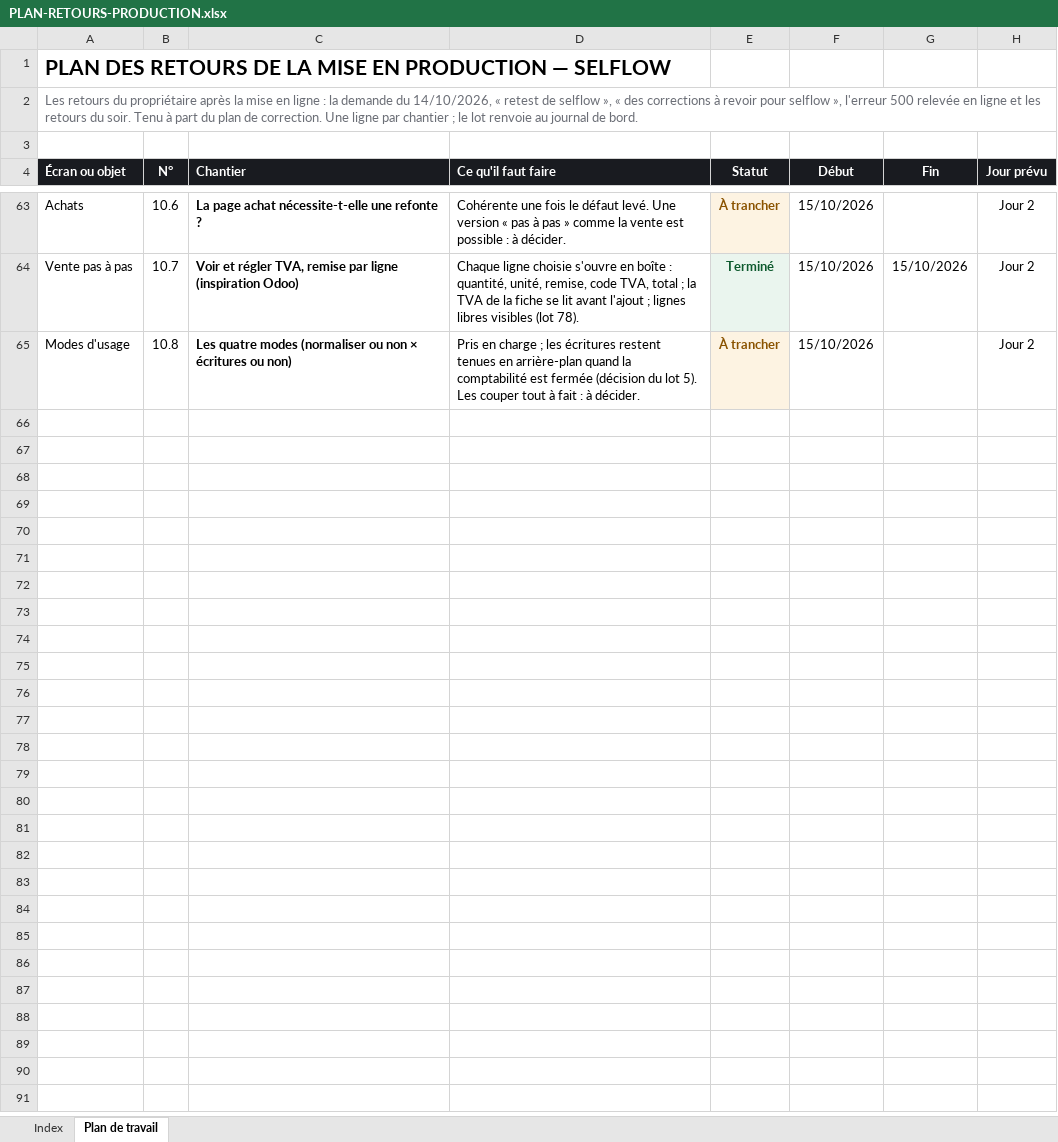
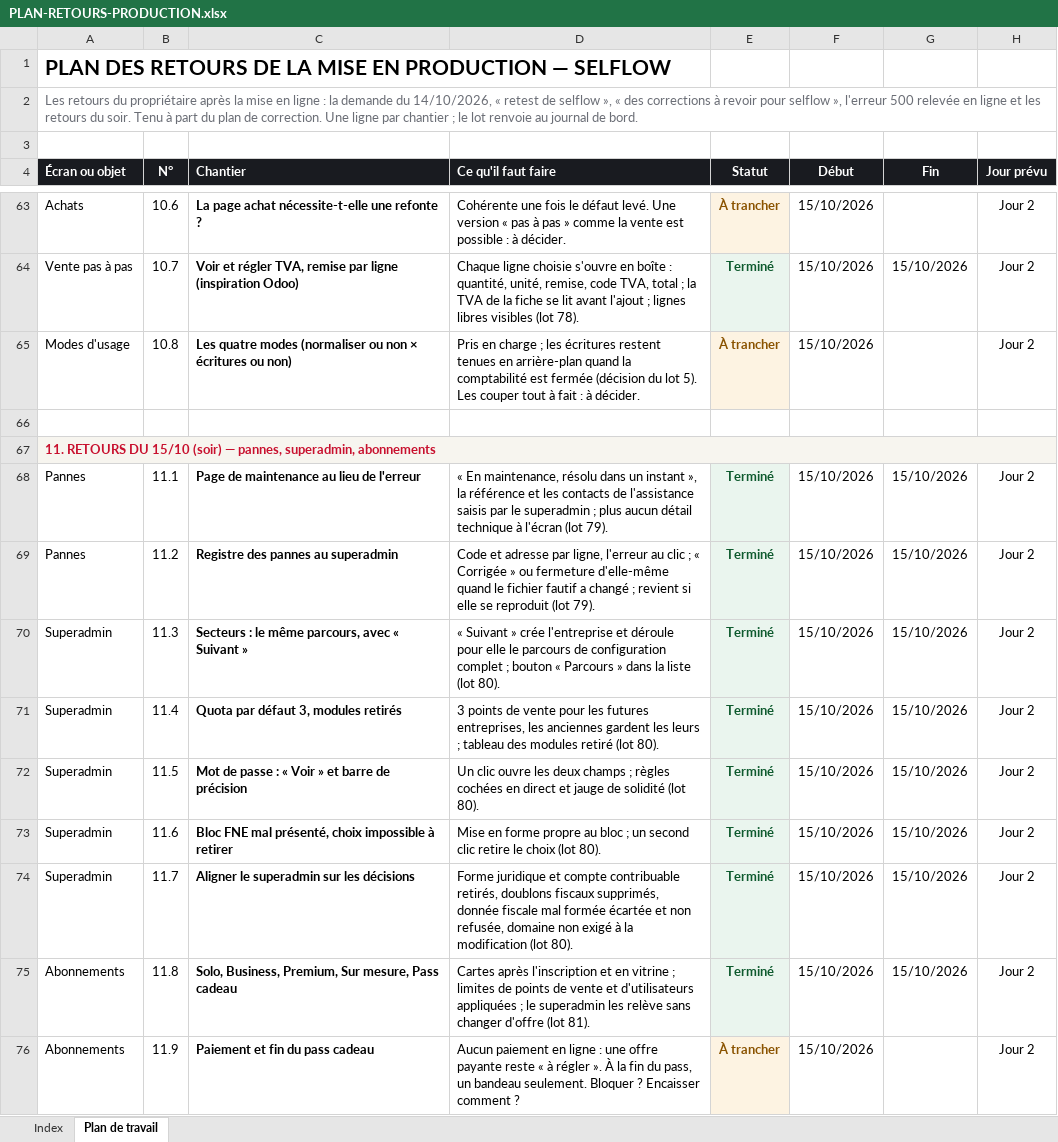
Before and after one commit to IT-dcknowing/Selflow, an Excel workbook: PLAN-RETOURS-PRODUCTION.xlsx, sheet Plan de travail, drawn as a sheet; only a part is shown, gaps mark what is left out; values as stored, in another font and other column widths than the file's, no borders; the diff names each change by its address in the sheet, - before the commit and + after, or states it on an @@ line.

```diff
--- a/PLAN-RETOURS-PRODUCTION.xlsx (sheet Plan de travail)
+++ b/PLAN-RETOURS-PRODUCTION.xlsx (sheet Plan de travail)
+row 66: (empty)
+row 67: 11. RETOURS DU 15/10 (soir) — pannes, superadmin, abonnements
+row 68: Pannes | 11.1 | Page de maintenance au lieu de l'erreur | « En maintenance, résolu dans un instant », la référence et les contacts de l'assistance saisis par le superadmin ; plus aucun détail technique à l'écran (lot 79). | Terminé | 15/10/2026 | 15/10/2026 | Jour 2
+row 69: Pannes | 11.2 | Registre des pannes au superadmin | Code et adresse par ligne, l'erreur au clic ; « Corrigée » ou fermeture d'elle-même quand le fichier fautif a changé ; revient si elle se reproduit (lot 79). | Terminé | 15/10/2026 | 15/10/2026 | Jour 2
+row 70: Superadmin | 11.3 | Secteurs : le même parcours, avec « Suivant » | « Suivant » crée l'entreprise et déroule pour elle le parcours de configuration complet ; bouton « Parcours » dans la liste (lot 80). | Terminé | 15/10/2026 | 15/10/2026 | Jour 2
+row 71: Superadmin | 11.4 | Quota par défaut 3, modules retirés | 3 points de vente pour les futures entreprises, les anciennes gardent les leurs ; tableau des modules retiré (lot 80). | Terminé | 15/10/2026 | 15/10/2026 | Jour 2
+row 72: Superadmin | 11.5 | Mot de passe : « Voir » et barre de précision | Un clic ouvre les deux champs ; règles cochées en direct et jauge de solidité (lot 80). | Terminé | 15/10/2026 | 15/10/2026 | Jour 2
+row 73: Superadmin | 11.6 | Bloc FNE mal présenté, choix impossible à retirer | Mise en forme propre au bloc ; un second clic retire le choix (lot 80). | Terminé | 15/10/2026 | 15/10/2026 | Jour 2
+row 74: Superadmin | 11.7 | Aligner le superadmin sur les décisions | Forme juridique et compte contribuable retirés, doublons fiscaux supprimés, donnée fiscale mal formée écartée et non refusée, domaine non exigé à la modification (lot 80). | Terminé | 15/10/2026 | 15/10/2026 | Jour 2
+row 75: Abonnements | 11.8 | Solo, Business, Premium, Sur mesure, Pass cadeau | Cartes après l'inscription et en vitrine ; limites de points de vente et d'utilisateurs appliquées ; le superadmin les relève sans changer d'offre (lot 81). | Terminé | 15/10/2026 | 15/10/2026 | Jour 2
+row 76: Abonnements | 11.9 | Paiement et fin du pass cadeau | Aucun paiement en ligne : une offre payante reste « à régler ». À la fin du pass, un bandeau seulement. Bloquer ? Encaisser comment ? | À trancher | 15/10/2026 |  | Jour 2
```
Also changed, not shown: sheet Index, 2 other files.
